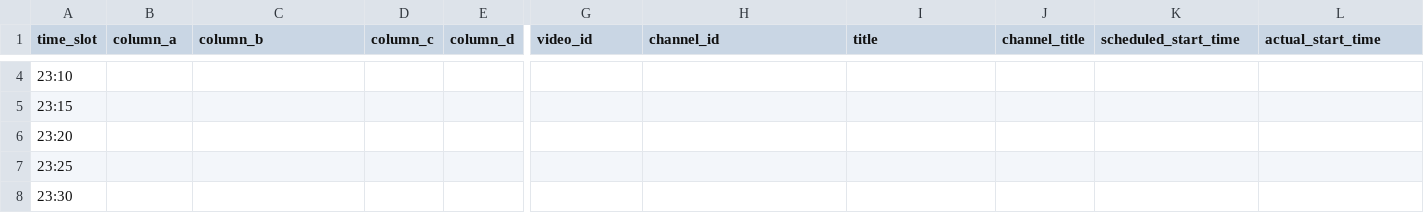
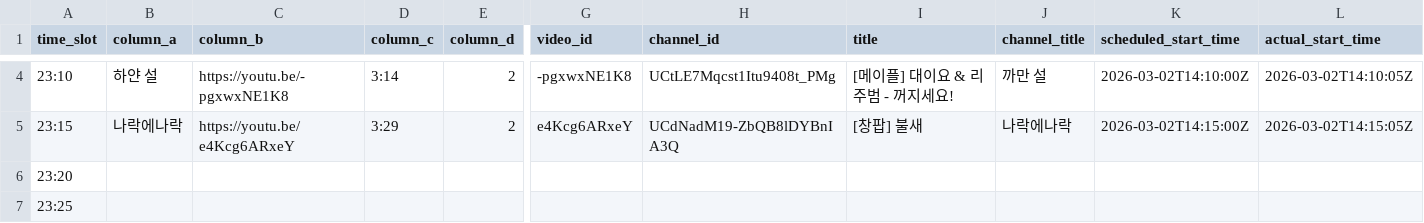
Before and after one commit to ChangpopWiki/premiere-relay-archive-data, a TSV file: 2026/03/2026-03-02.tsv, drawn as a sheet; only a part is shown, gaps mark what is left out; the shorter side is filled out with more unchanged rows; the diff covers the shown part only; the diff names each change by its address in the sheet, - before the commit and + after, or states it on an @@ line.

```diff
--- a/2026/03/2026-03-02.tsv
+++ b/2026/03/2026-03-02.tsv
-B4 (column_a): (empty)
+B4 (column_a): 하얀 설
-C4 (column_b): (empty)
+C4 (column_b): https://youtu.be/-pgxwxNE1K8
-D4 (column_c): (empty)
+D4 (column_c): 3:14
-E4:E5 (column_d): (empty)
+E4:E5 (column_d): 2
-G4 (video_id): (empty)
+G4 (video_id): -pgxwxNE1K8
-H4 (channel_id): (empty)
+H4 (channel_id): UCtLE7Mqcst1Itu9408t_PMg
-I4 (title): (empty)
+I4 (title): [메이플] 대이요 & 리주범 - 꺼지세요!
-J4 (channel_title): (empty)
+J4 (channel_title): 까만 설
-K4 (scheduled_start_time): (empty)
+K4 (scheduled_start_time): 2026-03-02T14:10:00Z
-L4 (actual_start_time): (empty)
+L4 (actual_start_time): 2026-03-02T14:10:05Z
-B5 (column_a): (empty)
+B5 (column_a): 나락에나락
-C5 (column_b): (empty)
+C5 (column_b): https://youtu.be/e4Kcg6ARxeY
-D5 (column_c): (empty)
+D5 (column_c): 3:29
-G5 (video_id): (empty)
+G5 (video_id): e4Kcg6ARxeY
-H5 (channel_id): (empty)
+H5 (channel_id): UCdNadM19-ZbQB8lDYBnIA3Q
-I5 (title): (empty)
+I5 (title): [창팝] 불새
-J5 (channel_title): (empty)
+J5 (channel_title): 나락에나락
-K5 (scheduled_start_time): (empty)
+K5 (scheduled_start_time): 2026-03-02T14:15:00Z
-L5 (actual_start_time): (empty)
+L5 (actual_start_time): 2026-03-02T14:15:05Z
```
Also changed, not shown: 23 edited cells elsewhere in this file, 1 other file.
